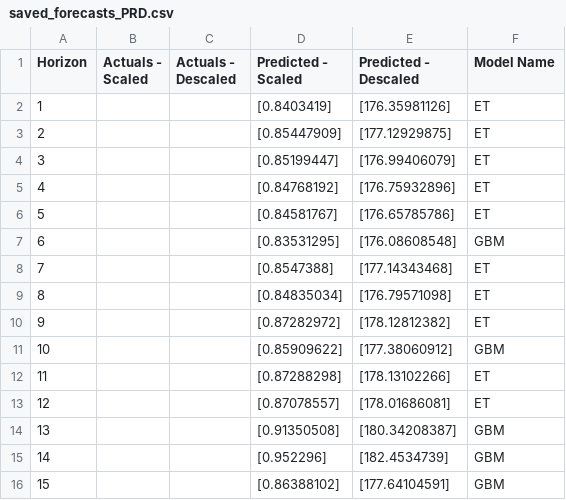
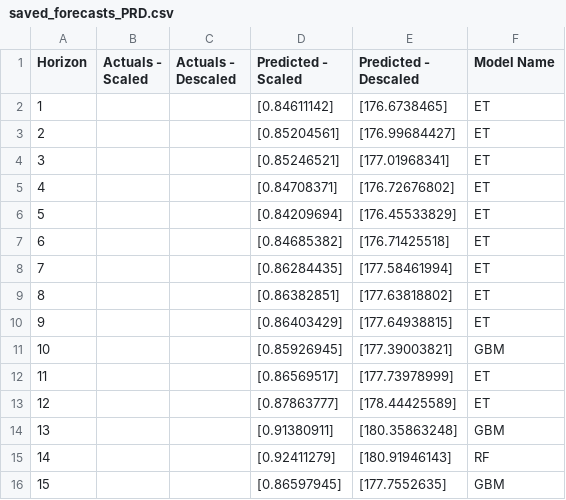
Before and after one commit to rianashwin/Forecasting-SPDR-Gold-Trust-ETF-Prices--PRD-, a CSV file: RESULTS/saved_forecasts_PRD.csv, drawn as a sheet; only a part is shown; the diff covers the shown part only.

Commit message:
Fixed "forecasts_as_at_date"

```diff
--- a/RESULTS/saved_forecasts_PRD.csv
+++ b/RESULTS/saved_forecasts_PRD.csv
@@ -1,16 +1,16 @@
 Horizon,Actuals - Scaled,Actuals - Descaled,Predicted - Scaled,Predicted - Descaled,Model Name
-1,,,[0.8403419],[176.35981126],ET
-2,,,[0.85447909],[177.12929875],ET
-3,,,[0.85199447],[176.99406079],ET
-4,,,[0.84768192],[176.75932896],ET
-5,,,[0.84581767],[176.65785786],ET
-6,,,[0.83531295],[176.08608548],GBM
-7,,,[0.8547388],[177.14343468],ET
-8,,,[0.84835034],[176.79571098],ET
-9,,,[0.87282972],[178.12812382],ET
-10,,,[0.85909622],[177.38060912],GBM
-11,,,[0.87288298],[178.13102266],ET
-12,,,[0.87078557],[178.01686081],ET
-13,,,[0.91350508],[180.34208387],GBM
-14,,,[0.952296],[182.4534739],GBM
-15,,,[0.86388102],[177.64104591],GBM
+1,,,[0.84611142],[176.6738465],ET
+2,,,[0.85204561],[176.99684427],ET
+3,,,[0.85246521],[177.01968341],ET
+4,,,[0.84708371],[176.72676802],ET
+5,,,[0.84209694],[176.45533829],ET
+6,,,[0.84685382],[176.71425518],ET
+7,,,[0.86284435],[177.58461994],ET
+8,,,[0.86382851],[177.63818802],ET
+9,,,[0.86403429],[177.64938815],ET
+10,,,[0.85926945],[177.39003821],GBM
+11,,,[0.86569517],[177.73978999],ET
+12,,,[0.87863777],[178.44425589],ET
+13,,,[0.91380911],[180.35863248],GBM
+14,,,[0.92411279],[180.91946143],RF
+15,,,[0.86597945],[177.7552635],GBM
```
Also changed, not shown: 154 edited cells elsewhere in this file, 2 other files.
